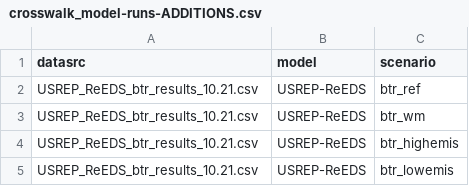
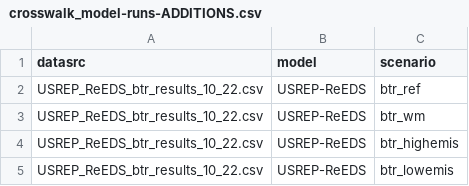
Before and after one commit to mobro-git/BTR, a CSV file: data-raw/crosswalk/crosswalk_model-runs-ADDITIONS.csv, drawn as a sheet.

```diff
--- a/data-raw/crosswalk/crosswalk_model-runs-ADDITIONS.csv
+++ b/data-raw/crosswalk/crosswalk_model-runs-ADDITIONS.csv
@@ -1,5 +1,5 @@
 datasrc,model,scenario
-USREP_ReEDS_btr_results_10.21.csv,USREP-ReEDS,btr_ref
-USREP_ReEDS_btr_results_10.21.csv,USREP-ReEDS,btr_wm
-USREP_ReEDS_btr_results_10.21.csv,USREP-ReEDS,btr_highemis
-USREP_ReEDS_btr_results_10.21.csv,USREP-ReEDS,btr_lowemis
+USREP_ReEDS_btr_results_10_22.csv,USREP-ReEDS,btr_ref
+USREP_ReEDS_btr_results_10_22.csv,USREP-ReEDS,btr_wm
+USREP_ReEDS_btr_results_10_22.csv,USREP-ReEDS,btr_highemis
+USREP_ReEDS_btr_results_10_22.csv,USREP-ReEDS,btr_lowemis
```
Also changed, not shown: data-raw/crosswalk/crosswalk_model-runs.csv, 11 other files.
